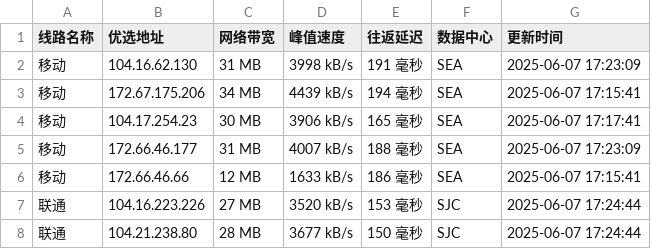
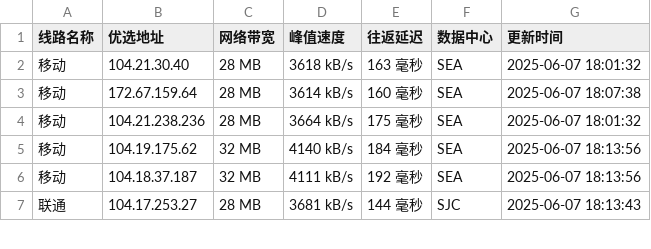
Before and after one commit to weizhe940605/cfipv4db, a CSV file: cfip.csv, drawn as a sheet; only a part is shown; the diff covers the shown part only.

```diff
--- a/cfip.csv
+++ b/cfip.csv
@@ -1,8 +1,7 @@
 线路名称,优选地址,网络带宽,峰值速度,往返延迟,数据中心,更新时间
-移动,104.16.62.130,31 MB,3998 kB/s,191 毫秒,SEA,2025-06-07 17:23:09
-移动,172.67.175.206,34 MB,4439 kB/s,194 毫秒,SEA,2025-06-07 17:15:41
-移动,104.17.254.23,30 MB,3906 kB/s,165 毫秒,SEA,2025-06-07 17:17:41
-移动,172.66.46.177,31 MB,4007 kB/s,188 毫秒,SEA,2025-06-07 17:23:09
-移动,172.66.46.66,12 MB,1633 kB/s,186 毫秒,SEA,2025-06-07 17:15:41
-联通,104.16.223.226,27 MB,3520 kB/s,153 毫秒,SJC,2025-06-07 17:24:44
-联通,104.21.238.80,28 MB,3677 kB/s,150 毫秒,SJC,2025-06-07 17:24:44
+移动,104.21.30.40,28 MB,3618 kB/s,163 毫秒,SEA,2025-06-07 18:01:32
+移动,172.67.159.64,28 MB,3614 kB/s,160 毫秒,SEA,2025-06-07 18:07:38
+移动,104.21.238.236,28 MB,3664 kB/s,175 毫秒,SEA,2025-06-07 18:01:32
+移动,104.19.175.62,32 MB,4140 kB/s,184 毫秒,SEA,2025-06-07 18:13:56
+移动,104.18.37.187,32 MB,4111 kB/s,192 毫秒,SEA,2025-06-07 18:13:56
+联通,104.17.253.27,28 MB,3681 kB/s,144 毫秒,SJC,2025-06-07 18:13:43
```
Also changed, not shown: 3 added rows, 2 removed rows and 27 edited cells elsewhere in this file, 1 other file.
